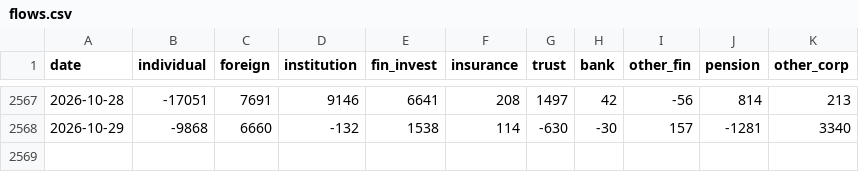
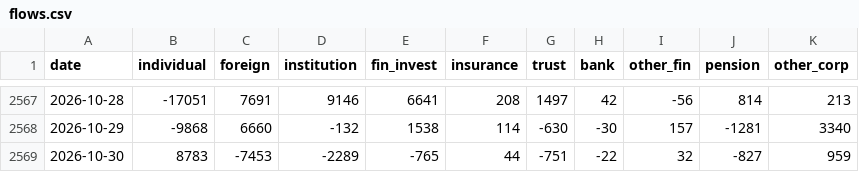
Before and after one commit to anextone/kospi-signal-data, a CSV file: data/flows.csv, drawn as a sheet; only a part is shown, gaps mark what is left out.

```diff
--- a/data/flows.csv
+++ b/data/flows.csv
@@ -2568 +2568,2 @@ date,individual,foreign,institution,fin_invest,insurance,trust,bank,other_fin,pe
 2026-10-29,-9868,6660,-132,1538,114,-630,-30,157,-1281,3340
+2026-10-30,8783,-7453,-2289,-765,44,-751,-22,32,-827,959
```
Also changed, not shown: data/kospi_index.csv, data/lev_etf.csv, 1 other file.
